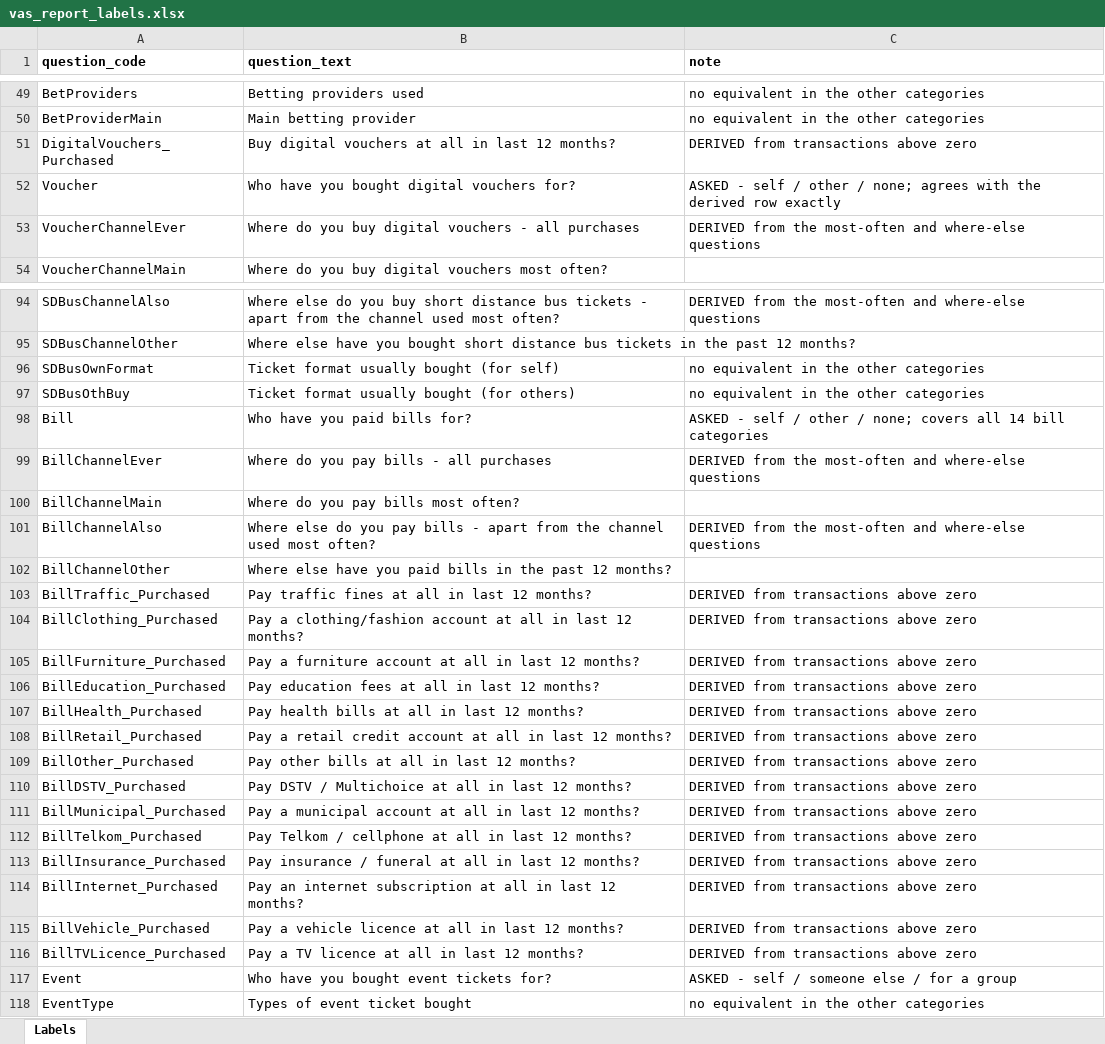
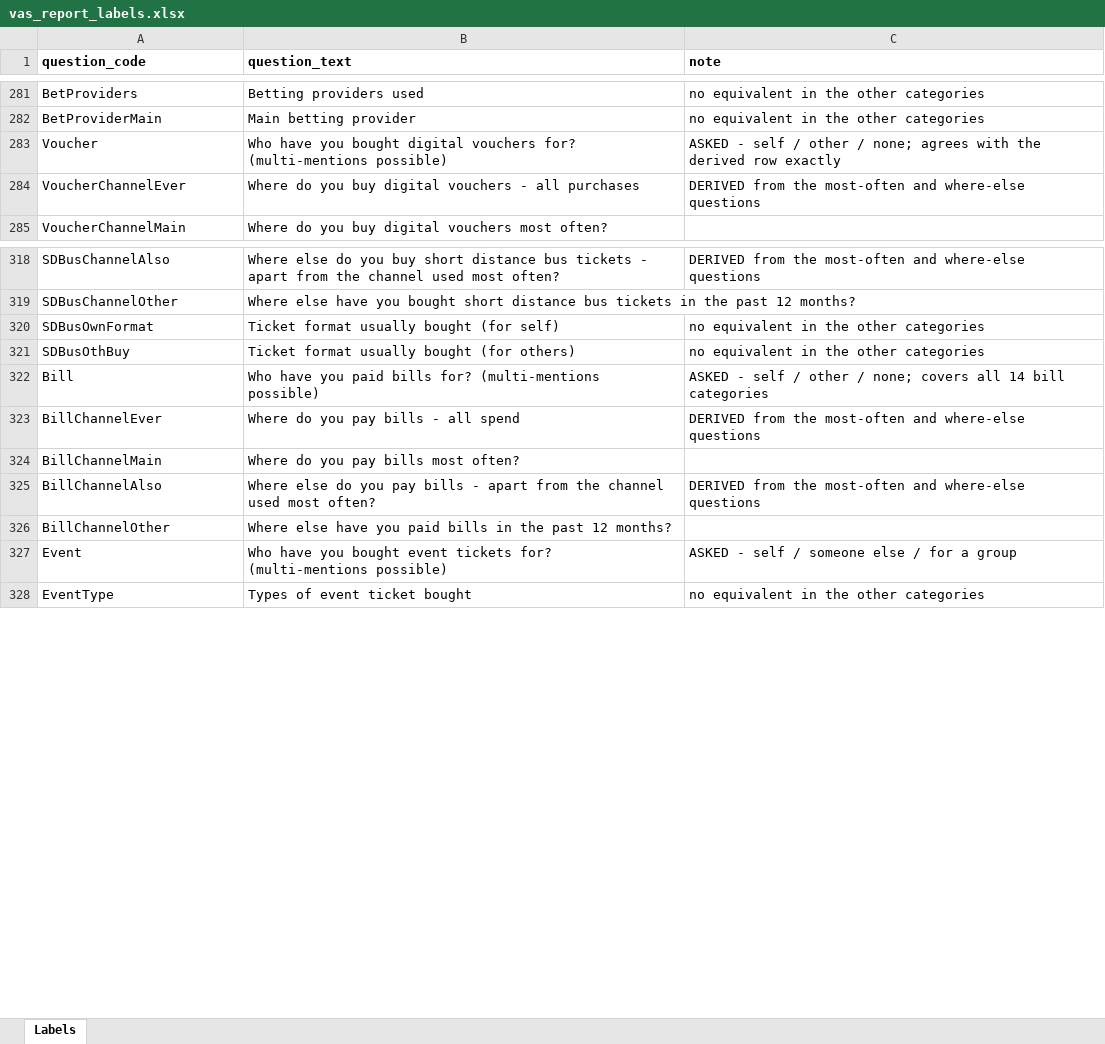
Before and after one commit to DuncanRBrett/Turas, an Excel workbook: modules/vas/vas_report_labels.xlsx, sheet Labels, drawn as a sheet; only a part is shown, gaps mark what is left out; values as stored, in another font and other column widths than the file's, no borders; removed rows and columns are numbered as before the commit, all else as after; the diff covers the shown part only; the diff names each change by its address in the sheet, - before the commit and + after, or states it on an @@ line.

```diff
--- a/modules/vas/vas_report_labels.xlsx (sheet Labels)
+++ b/modules/vas/vas_report_labels.xlsx (sheet Labels)
-row 51: DigitalVouchers_Purchased | Buy digital vouchers at all in last 12 months? | DERIVED from transactions above zero
-B283 (question_text): …vouchers for?
+B283 (question_text): …vouchers for? (multi-mentions possible)
-B322 (question_text): Who have you paid bills for?
+B322 (question_text): Who have you paid bills for? (multi-mentions possible)
-B323 (question_text): Where do you pay bills - all purchases
+B323 (question_text): Where do you pay bills - all spend
-row 103: BillTraffic_Purchased | Pay traffic fines at all in last 12 months? | DERIVED from transactions above zero
-row 104: BillClothing_Purchased | Pay a clothing/fashion account at all in last 12 months? | DERIVED from transactions above zero
-row 105: BillFurniture_Purchased | Pay a furniture account at all in last 12 months? | DERIVED from transactions above zero
-row 106: BillEducation_Purchased | Pay education fees at all in last 12 months? | DERIVED from transactions above zero
-row 107: BillHealth_Purchased | Pay health bills at all in last 12 months? | DERIVED from transactions above zero
-row 108: BillRetail_Purchased | Pay a retail credit account at all in last 12 months? | DERIVED from transactions above zero
-row 109: BillOther_Purchased | Pay other bills at all in last 12 months? | DERIVED from transactions above zero
-row 110: BillDSTV_Purchased | Pay DSTV / Multichoice at all in last 12 months? | DERIVED from transactions above zero
-row 111: BillMunicipal_Purchased | Pay a municipal account at all in last 12 months? | DERIVED from transactions above zero
-row 112: BillTelkom_Purchased | Pay Telkom / cellphone at all in last 12 months? | DERIVED from transactions above zero
-row 113: BillInsurance_Purchased | Pay insurance / funeral at all in last 12 months? | DERIVED from transactions above zero
-row 114: BillInternet_Purchased | Pay an internet subscription at all in last 12 months? | DERIVED from transactions above zero
-row 115: BillVehicle_Purchased | Pay a vehicle licence at all in last 12 months? | DERIVED from transactions above zero
-row 116: BillTVLicence_Purchased | Pay a TV licence at all in last 12 months? | DERIVED from transactions above zero
-B327 (question_text): …tickets for?
+B327 (question_text): …tickets for? (multi-mentions possible)
```
Also changed, not shown: 236 added rows, 17 removed rows and 17 edited cells elsewhere in this sheet, 1 other file.
